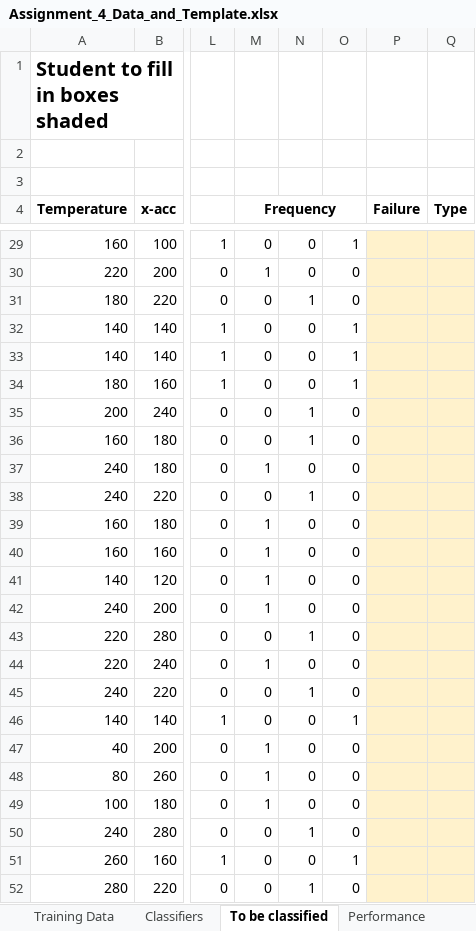
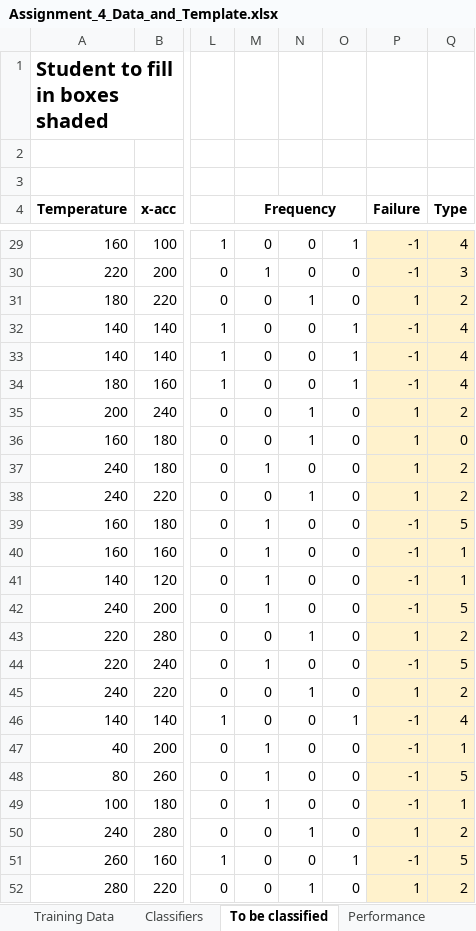
Before and after one commit to achaturvedi81/python, an Excel workbook: assignment-4/Assignment_4_Data_and_Template.xlsx, sheet To be classified, drawn as a sheet; only a part is shown, gaps mark what is left out; values as stored, in another font and other column widths than the file's, no borders; the diff covers the shown part only; the diff names each change by its address in the sheet, - before the commit and + after, or states it on an @@ line.

```diff
--- a/assignment-4/Assignment_4_Data_and_Template.xlsx (sheet To be classified)
+++ b/assignment-4/Assignment_4_Data_and_Template.xlsx (sheet To be classified)
-P29:P30 (Failure): (empty)
+P29:P30 (Failure): -1
-Q29 (Type): (empty)
+Q29 (Type): 4
-Q30 (Type): (empty)
+Q30 (Type): 3
-P31 (Failure): (empty)
+P31 (Failure): 1
-Q31 (Type): (empty)
+Q31 (Type): 2
-P32:P34 (Failure): (empty)
+P32:P34 (Failure): -1
-Q32:Q34 (Type): (empty)
+Q32:Q34 (Type): 4
-P35:P38 (Failure): (empty)
+P35:P38 (Failure): 1
-Q35 (Type): (empty)
+Q35 (Type): 2
-Q36 (Type): (empty)
+Q36 (Type): 0
-Q37:Q38 (Type): (empty)
+Q37:Q38 (Type): 2
-P39:P42 (Failure): (empty)
+P39:P42 (Failure): -1
-Q39 (Type): (empty)
+Q39 (Type): 5
-Q40:Q41 (Type): (empty)
+Q40:Q41 (Type): 1
-Q42 (Type): (empty)
+Q42 (Type): 5
-P43 (Failure): (empty)
+P43 (Failure): 1
-Q43 (Type): (empty)
+Q43 (Type): 2
-P44 (Failure): (empty)
+P44 (Failure): -1
-Q44 (Type): (empty)
+Q44 (Type): 5
-P45 (Failure): (empty)
+P45 (Failure): 1
-Q45 (Type): (empty)
+Q45 (Type): 2
-P46:P49 (Failure): (empty)
+P46:P49 (Failure): -1
-Q46 (Type): (empty)
+Q46 (Type): 4
-Q47 (Type): (empty)
+Q47 (Type): 1
-Q48 (Type): (empty)
+Q48 (Type): 5
-Q49 (Type): (empty)
+Q49 (Type): 1
-P50 (Failure): (empty)
+P50 (Failure): 1
-Q50 (Type): (empty)
+Q50 (Type): 2
-P51 (Failure): (empty)
+P51 (Failure): -1
-Q51 (Type): (empty)
+Q51 (Type): 5
-P52 (Failure): (empty)
+P52 (Failure): 1
-Q52 (Type): (empty)
+Q52 (Type): 2
```
Also changed, not shown: 52 edited cells elsewhere in this sheet, sheet Classifiers, sheet Performance, 1 other file.
